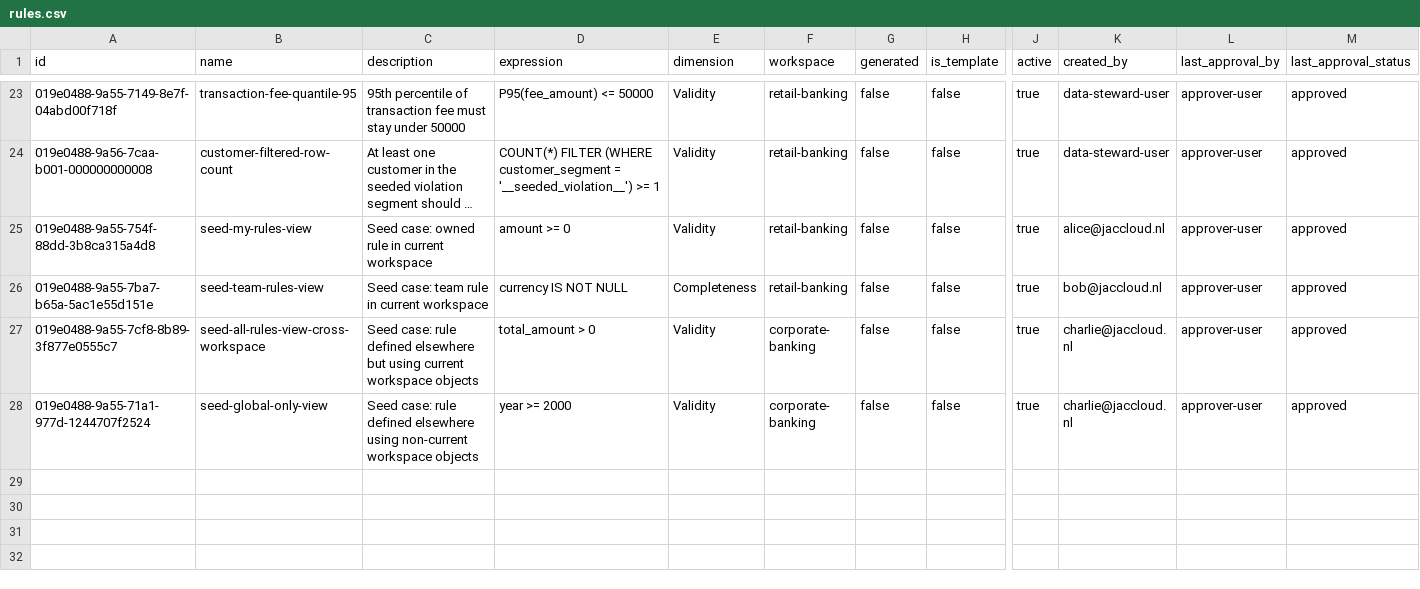
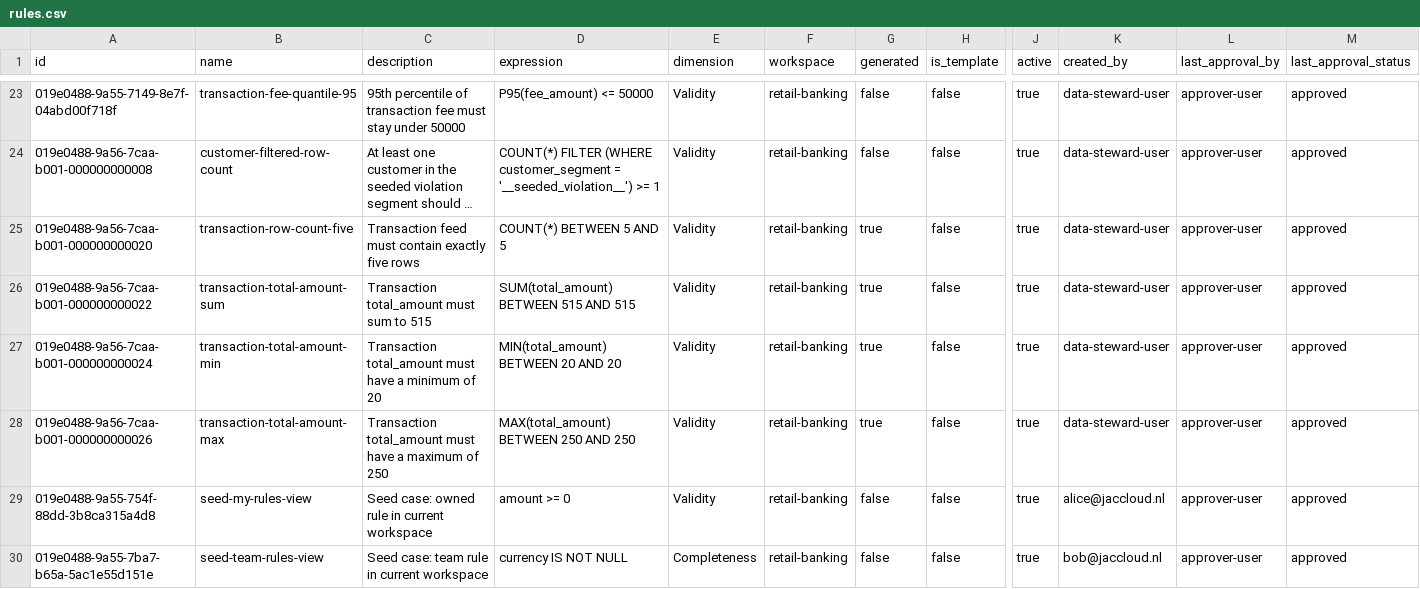
Before and after one commit to jactools/dq-made-easy, a CSV file: dq-db/mock-data/rules.csv, drawn as a sheet; only a part is shown, gaps mark what is left out; the shorter side is filled out with more unchanged rows; long unchanged cells end in …; rows hold the shown columns only; the diff names each change by its address in the sheet, - before the commit and + after, or states it on an @@ line.

```diff
--- a/dq-db/mock-data/rules.csv
+++ b/dq-db/mock-data/rules.csv
+row 25: 019e0488-9a56-7caa-b001-000000000020 | transaction-row-count-five | Transaction feed must contain exactly five rows | COUNT(*) BETWEEN 5 AND 5 | Validity | retail-banking | true | false | true | data-steward-user | approver-user | approved
+row 26: 019e0488-9a56-7caa-b001-000000000022 | transaction-total-amount-sum | Transaction total_amount must sum to 515 | SUM(total_amount) BETWEEN 515 AND 515 | Validity | retail-banking | true | false | true | data-steward-user | approver-user | approved
+row 27: 019e0488-9a56-7caa-b001-000000000024 | transaction-total-amount-min | Transaction total_amount must have a minimum of 20 | MIN(total_amount) BETWEEN 20 AND 20 | Validity | retail-banking | true | false | true | data-steward-user | approver-user | approved
+row 28: 019e0488-9a56-7caa-b001-000000000026 | transaction-total-amount-max | Transaction total_amount must have a maximum of 250 | MAX(total_amount) BETWEEN 250 AND 250 | Validity | retail-banking | true | false | true | data-steward-user | approver-user | approved
```
Also changed, not shown: dq-db/mock-data/rule_versions.csv, dq-db/mock-data/validation-artifact-registry.csv, 29 other files.
